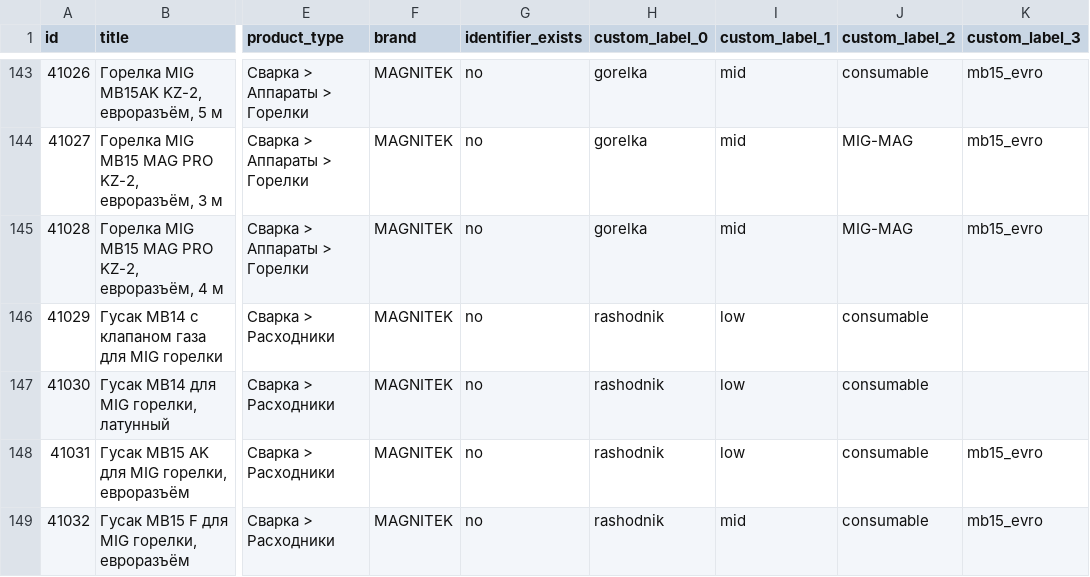
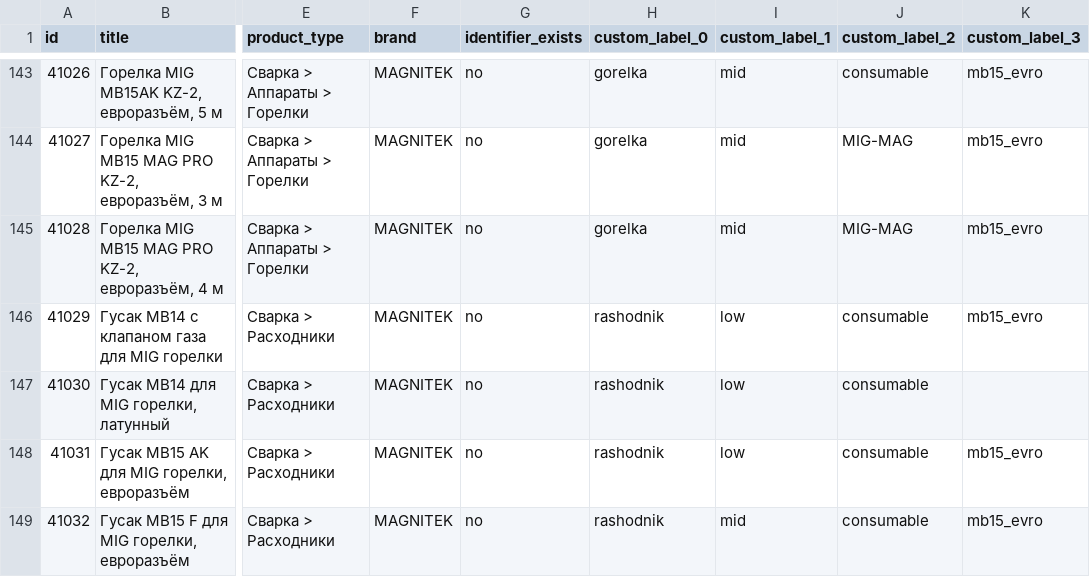
Before and after one commit to killertrafic-lgtm/magnitek-feed-cleaner, a CSV file: docs/magnitek-supplemental.csv, drawn as a sheet; only a part is shown, gaps mark what is left out; the diff covers the shown part only; the diff names each change by its address in the sheet, - before the commit and + after, or states it on an @@ line.

```diff
--- a/docs/magnitek-supplemental.csv
+++ b/docs/magnitek-supplemental.csv
-K146 (custom_label_3): (empty)
+K146 (custom_label_3): mb15_evro
```
Also changed, not shown: 2 added rows elsewhere in this file.
